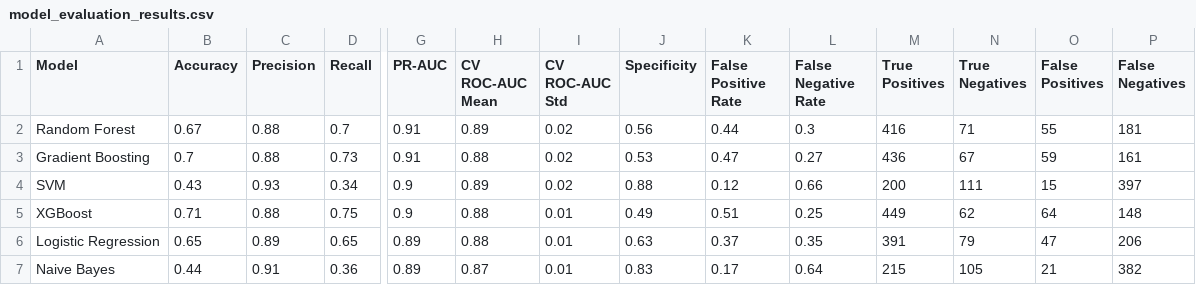
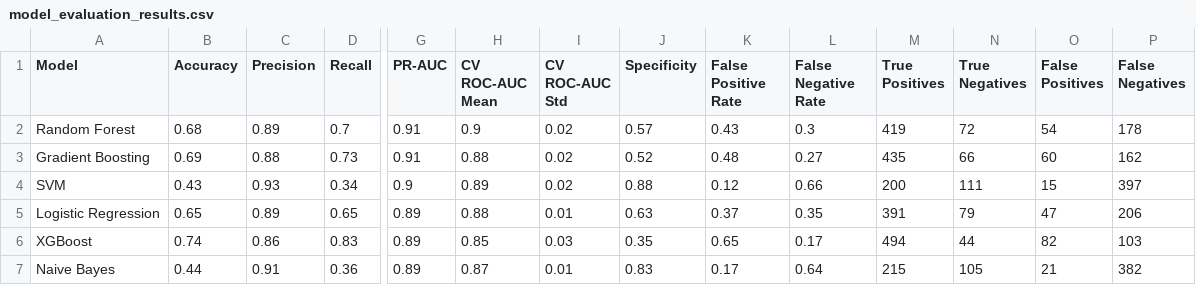
Before and after one commit to terryxu1985/Pfizer-EMR-Alert-System, a CSV file: reports/model_evaluation/model_evaluation_results.csv, drawn as a sheet; only a part is shown, gaps mark what is left out; removed rows and columns are numbered as before the commit, all else as after; rows hold the shown columns only; the diff names each change by its address in the sheet, - before the commit and + after, or states it on an @@ line.

```diff
--- a/reports/model_evaluation/model_evaluation_results.csv
+++ b/reports/model_evaluation/model_evaluation_results.csv
-B2 (Accuracy): 0.67
+B2 (Accuracy): 0.68
-C2 (Precision): 0.88
+C2 (Precision): 0.89
-H2 (CV ROC-AUC Mean): 0.89
+H2 (CV ROC-AUC Mean): 0.9
-J2 (Specificity): 0.56
+J2 (Specificity): 0.57
-K2 (False Positive Rate): 0.44
+K2 (False Positive Rate): 0.43
-M2 (True Positives): 416
+M2 (True Positives): 419
-N2 (True Negatives): 71
+N2 (True Negatives): 72
-O2 (False Positives): 55
+O2 (False Positives): 54
-P2 (False Negatives): 181
+P2 (False Negatives): 178
-B3 (Accuracy): 0.7
+B3 (Accuracy): 0.69
-J3 (Specificity): 0.53
+J3 (Specificity): 0.52
-K3 (False Positive Rate): 0.47
+K3 (False Positive Rate): 0.48
-M3 (True Positives): 436
+M3 (True Positives): 435
-N3 (True Negatives): 67
+N3 (True Negatives): 66
-O3 (False Positives): 59
+O3 (False Positives): 60
-P3 (False Negatives): 161
+P3 (False Negatives): 162
-row 5: XGBoost | 0.71 | 0.88 | 0.75 | 0.9 | 0.88 | 0.01 | 0.49 | 0.51 | 0.25 | 449 | 62 | 64 | 148
+row 6: XGBoost | 0.74 | 0.86 | 0.83 | 0.89 | 0.85 | 0.03 | 0.35 | 0.65 | 0.17 | 494 | 44 | 82 | 103
```
Also changed, not shown: reports/model_evaluation/model_comparison_results.csv, 21 other files.
